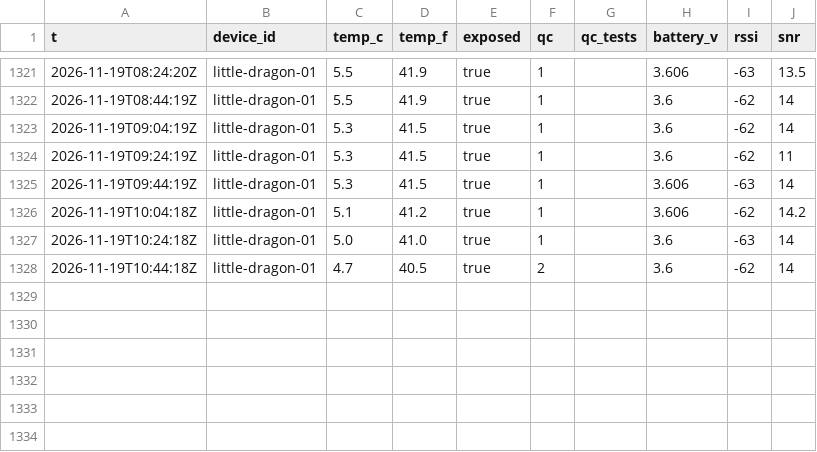
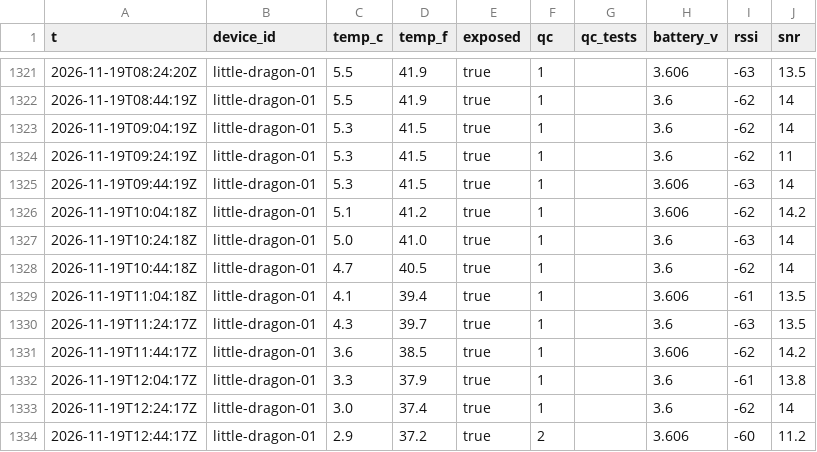
Before and after one commit to RobertsLab/acantha, a CSV file: readings/2026-11.csv, drawn as a sheet; only a part is shown, gaps mark what is left out.

```diff
--- a/readings/2026-11.csv
+++ b/readings/2026-11.csv
@@ -1327,2 +1327,8 @@ t,device_id,temp_c,temp_f,exposed,qc,qc_tests,battery_v,rssi,snr
 2026-11-19T10:24:18Z,little-dragon-01,5.0,41.0,true,1,,3.6,-63,14
-2026-11-19T10:44:18Z,little-dragon-01,4.7,40.5,true,2,,3.6,-62,14
+2026-11-19T10:44:18Z,little-dragon-01,4.7,40.5,true,1,,3.6,-62,14
+2026-11-19T11:04:18Z,little-dragon-01,4.1,39.4,true,1,,3.606,-61,13.5
+2026-11-19T11:24:17Z,little-dragon-01,4.3,39.7,true,1,,3.6,-63,13.5
+2026-11-19T11:44:17Z,little-dragon-01,3.6,38.5,true,1,,3.606,-62,14.2
+2026-11-19T12:04:17Z,little-dragon-01,3.3,37.9,true,1,,3.6,-61,13.8
+2026-11-19T12:24:17Z,little-dragon-01,3.0,37.4,true,1,,3.6,-62,14
+2026-11-19T12:44:17Z,little-dragon-01,2.9,37.2,true,2,,3.606,-60,11.2
```
